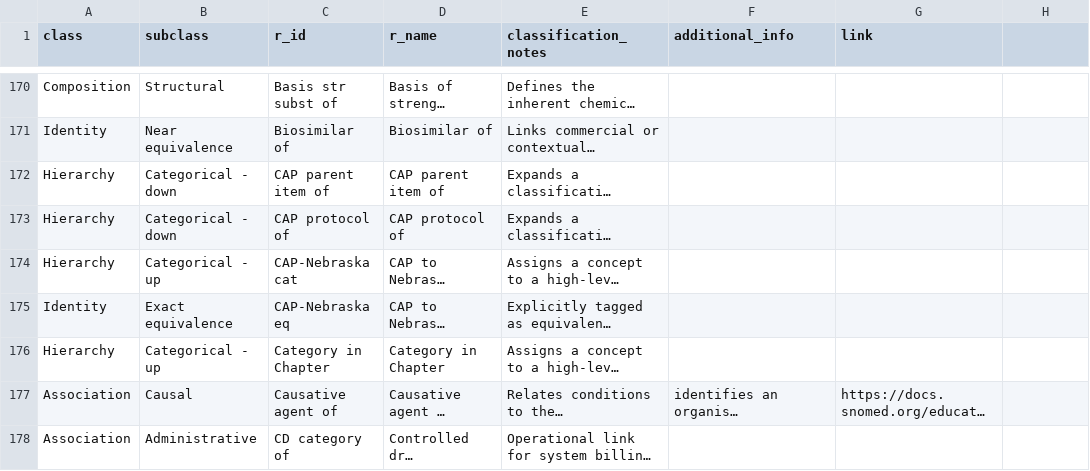
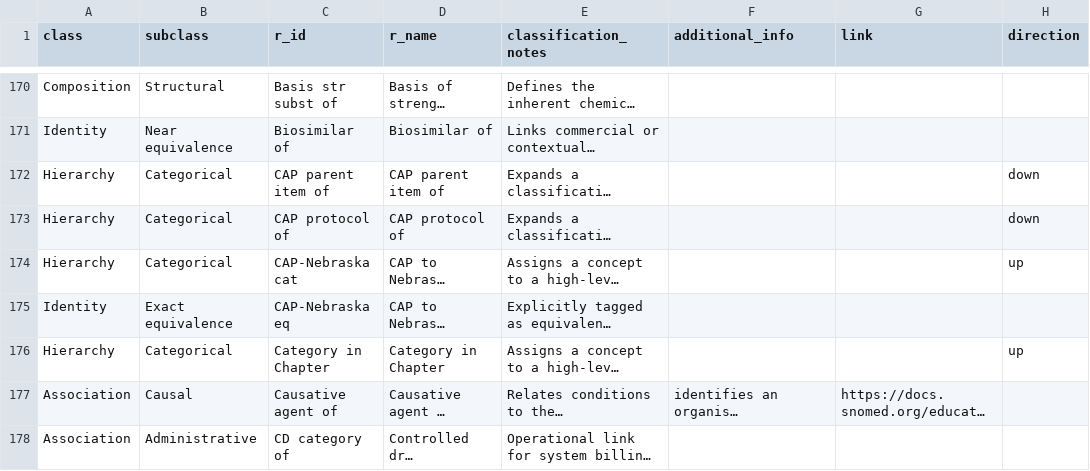
Before and after one commit to AustralianCancerDataNetwork/omop-graph, a CSV file: src/omop_graph/data/predicate_mapping.csv, drawn as a sheet; only a part is shown, gaps mark what is left out; long unchanged cells end in …; the diff covers the shown part only; the diff names each change by its address in the sheet, - before the commit and + after, or states it on an @@ line.

Commit message:
Classify relationships by kind and direction, validate against the CDM

```diff
--- a/src/omop_graph/data/predicate_mapping.csv
+++ b/src/omop_graph/data/predicate_mapping.csv
-H1: (empty)
+H1: direction
-B172:B173 (subclass): Categorical - down
+B172:B173 (subclass): Categorical
-H172:H173 (direction): (empty)
+H172:H173 (direction): down
-B174 (subclass): Categorical - up
+B174 (subclass): Categorical
-H174 (direction): (empty)
+H174 (direction): up
-B176 (subclass): Categorical - up
+B176 (subclass): Categorical
-H176 (direction): (empty)
+H176 (direction): up
```
Also changed, not shown: 181 edited cells elsewhere in this file, src/omop_graph/data/predicate_classification.csv, 11 other files.
